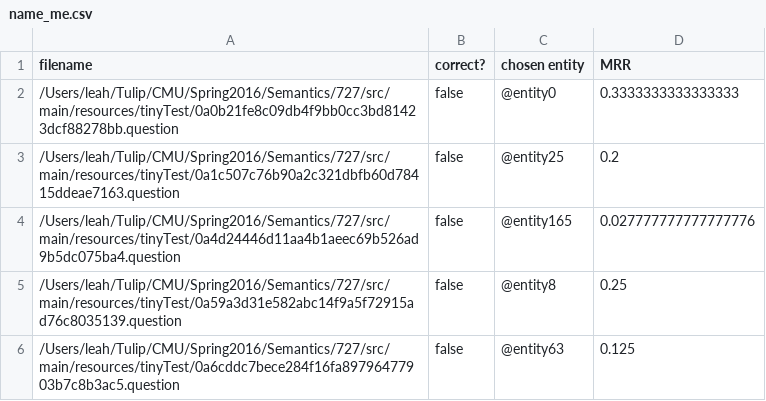
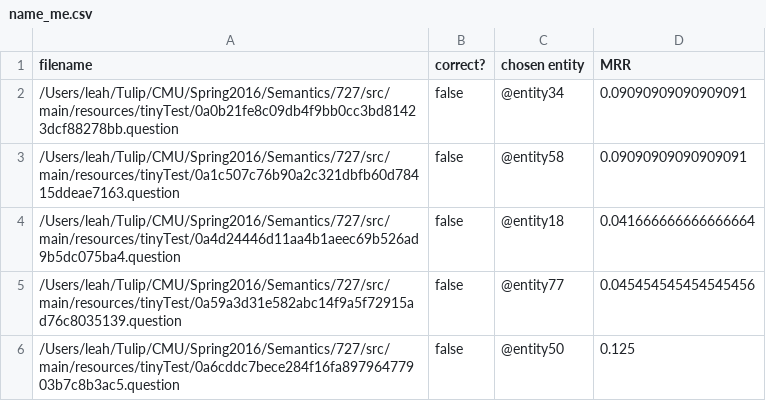
Before and after one commit to leahrnh/727, a CSV file: src/main/resources/results/name_me.csv, drawn as a sheet.

```diff
--- a/src/main/resources/results/name_me.csv
+++ b/src/main/resources/results/name_me.csv
@@ -1,6 +1,6 @@
 filename, correct?, chosen entity, MRR
-/Users/leah/Tulip/CMU/Spring2016/Semantics/727/src/main/resources/tinyTest/0a0b21fe8c09db4f9bb0cc3bd81423dcf88278bb.question,false,@entity0,0.3333333333333333
-/Users/leah/Tulip/CMU/Spring2016/Semantics/727/src/main/resources/tinyTest/0a1c507c76b90a2c321dbfb60d78415ddeae7163.question,false,@entity25,0.2
-/Users/leah/Tulip/CMU/Spring2016/Semantics/727/src/main/resources/tinyTest/0a4d24446d11aa4b1aeec69b526ad9b5dc075ba4.question,false,@entity165,0.027777777777777776
-/Users/leah/Tulip/CMU/Spring2016/Semantics/727/src/main/resources/tinyTest/0a59a3d31e582abc14f9a5f72915ad76c8035139.question,false,@entity8,0.25
-/Users/leah/Tulip/CMU/Spring2016/Semantics/727/src/main/resources/tinyTest/0a6cddc7bece284f16fa89796477903b7c8b3ac5.question,false,@entity63,0.125
+/Users/leah/Tulip/CMU/Spring2016/Semantics/727/src/main/resources/tinyTest/0a0b21fe8c09db4f9bb0cc3bd81423dcf88278bb.question,false,@entity34,0.09090909090909091
+/Users/leah/Tulip/CMU/Spring2016/Semantics/727/src/main/resources/tinyTest/0a1c507c76b90a2c321dbfb60d78415ddeae7163.question,false,@entity58,0.09090909090909091
+/Users/leah/Tulip/CMU/Spring2016/Semantics/727/src/main/resources/tinyTest/0a4d24446d11aa4b1aeec69b526ad9b5dc075ba4.question,false,@entity18,0.041666666666666664
+/Users/leah/Tulip/CMU/Spring2016/Semantics/727/src/main/resources/tinyTest/0a59a3d31e582abc14f9a5f72915ad76c8035139.question,false,@entity77,0.045454545454545456
+/Users/leah/Tulip/CMU/Spring2016/Semantics/727/src/main/resources/tinyTest/0a6cddc7bece284f16fa89796477903b7c8b3ac5.question,false,@entity50,0.125
```
Also changed, not shown: 38 other files.
